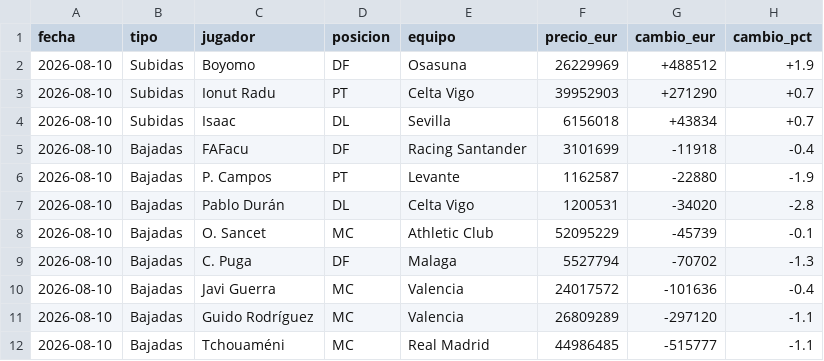
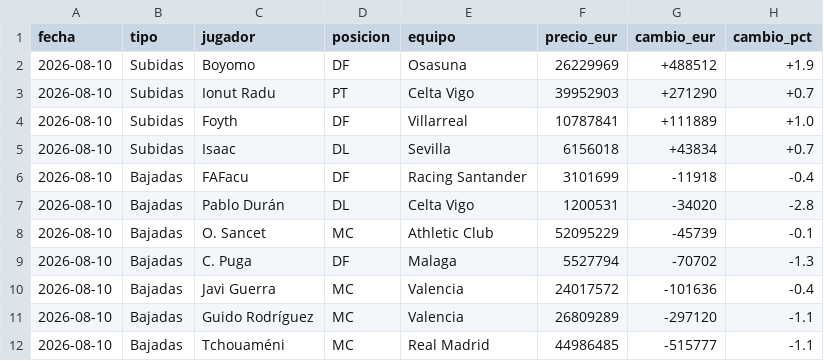
Before and after one commit to aquintero89/mercado-fantasy, a CSV file: mi_equipo_2026-08-10.csv, drawn as a sheet.

```diff
--- a/mi_equipo_2026-08-10.csv
+++ b/mi_equipo_2026-08-10.csv
@@ -3,5 +3,5 @@
 2026-08-10,Subidas,Ionut Radu,PT,Celta Vigo,39952903,+271290,+0.7
+2026-08-10,Subidas,Foyth,DF,Villarreal,10787841,+111889,+1.0
 2026-08-10,Subidas,Isaac,DL,Sevilla,6156018,+43834,+0.7
 2026-08-10,Bajadas,FAFacu,DF,Racing Santander,3101699,-11918,-0.4
-2026-08-10,Bajadas,P. Campos,PT,Levante,1162587,-22880,-1.9
 2026-08-10,Bajadas,Pablo Durán,DL,Celta Vigo,1200531,-34020,-2.8
```
Also changed, not shown: historico_mi_equipo.csv.
